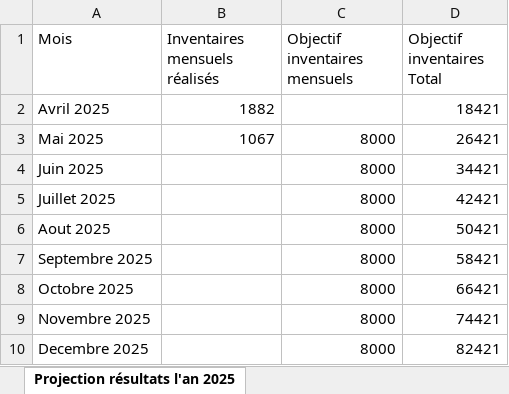
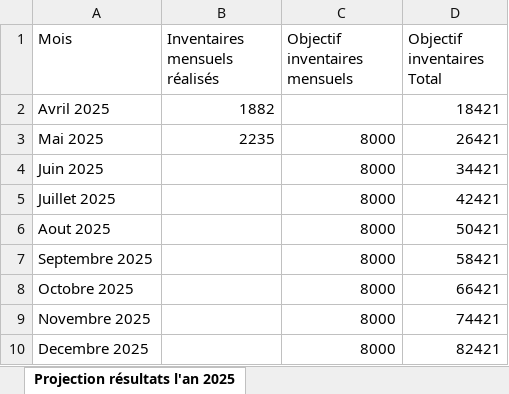
Before and after one commit to CHAHBG/Dashboard_Procasef, an Excel workbook: projections/Projections 2025.xlsx, sheet Projection résultats l'an 2025, drawn as a sheet; values as stored, in another font and other column widths than the file's, no borders; the diff names each change by its address in the sheet, - before the commit and + after, or states it on an @@ line.

Commit message:
Add files via upload

```diff
--- a/projections/Projections 2025.xlsx (sheet Projection résultats l'an 2025)
+++ b/projections/Projections 2025.xlsx (sheet Projection résultats l'an 2025)
-B3 (Inventaires mensuels réalisés): 1067
+B3 (Inventaires mensuels réalisés): 2235
```
